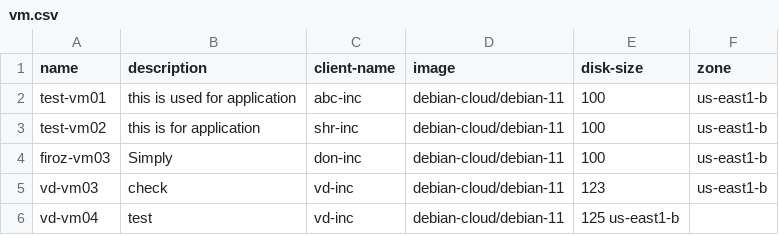
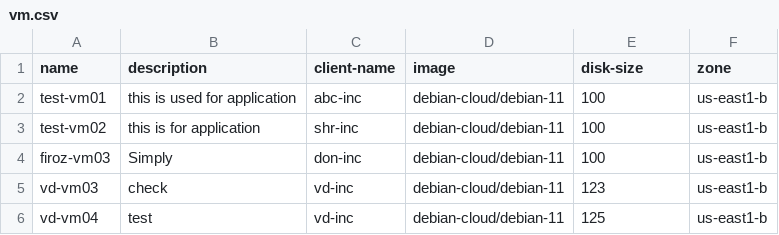
Before and after one commit to Shreyash-Create/GCP, a CSV file: 07-vm/vm.csv, drawn as a sheet.

Commit message:
Update vm.csv

```diff
--- a/07-vm/vm.csv
+++ b/07-vm/vm.csv
@@ -5,2 +5,2 @@ firoz-vm03,Simply,don-inc,debian-cloud/debian-11,100,us-east1-b
 vd-vm03,check,vd-inc,debian-cloud/debian-11,123,us-east1-b
-vd-vm04,test,vd-inc,debian-cloud/debian-11,125	us-east1-b
+vd-vm04,test,vd-inc,debian-cloud/debian-11,125,us-east1-b
```
